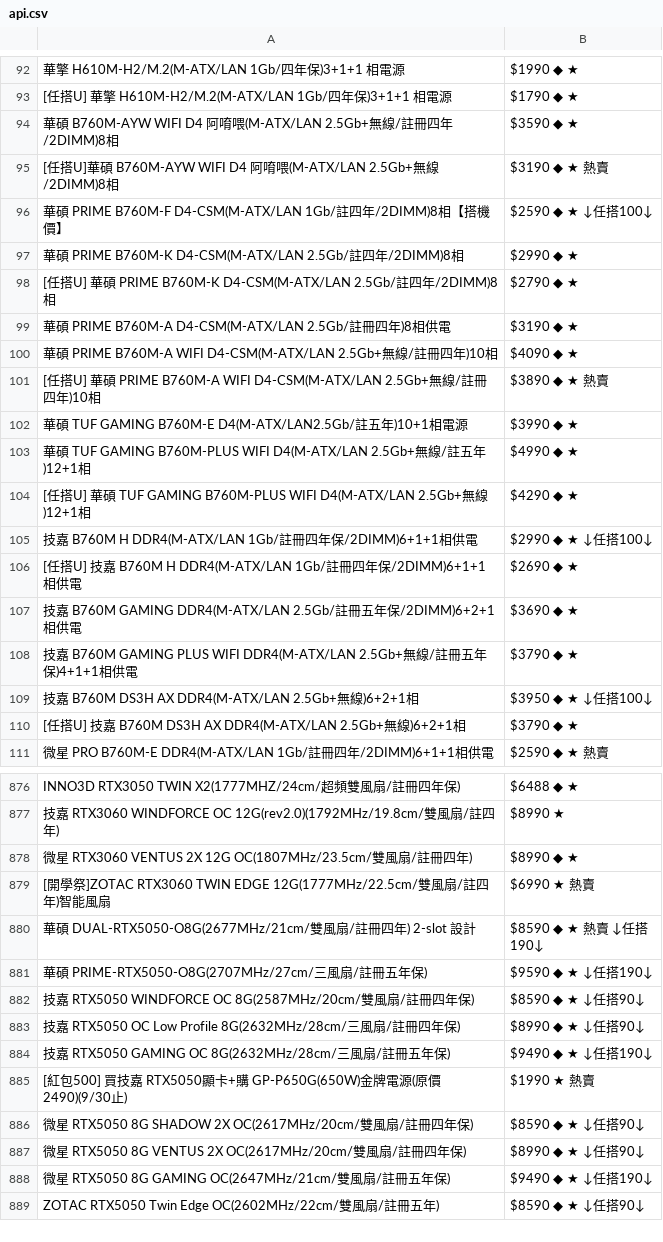
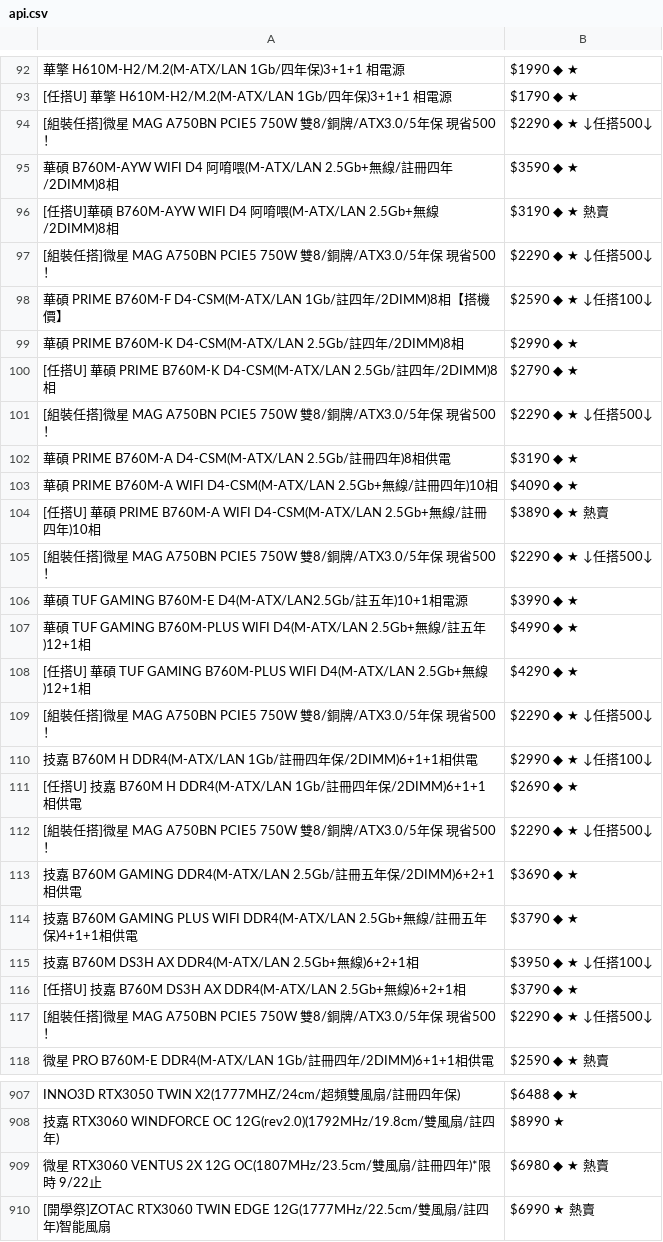
Before and after one commit to suouwang/ops_mid, a CSV file: api.csv, drawn as a sheet; only a part is shown, gaps mark what is left out; the shorter side is filled out with more unchanged rows; removed rows and columns are numbered as before the commit, all else as after; the diff covers the shown part only; the diff names each change by its address in the sheet, - before the commit and + after, or states it on an @@ line.

```diff
--- a/api.csv
+++ b/api.csv
+row 94: [組裝任搭]微星 MAG A750BN PCIE5 750W 雙8/銅牌/ATX3.0/5年保 現省500！ | $2290 ◆ ★ ↓任搭500↓
+row 97: [組裝任搭]微星 MAG A750BN PCIE5 750W 雙8/銅牌/ATX3.0/5年保 現省500！ | $2290 ◆ ★ ↓任搭500↓
+row 101: [組裝任搭]微星 MAG A750BN PCIE5 750W 雙8/銅牌/ATX3.0/5年保 現省500！ | $2290 ◆ ★ ↓任搭500↓
+row 105: [組裝任搭]微星 MAG A750BN PCIE5 750W 雙8/銅牌/ATX3.0/5年保 現省500！ | $2290 ◆ ★ ↓任搭500↓
+row 109: [組裝任搭]微星 MAG A750BN PCIE5 750W 雙8/銅牌/ATX3.0/5年保 現省500！ | $2290 ◆ ★ ↓任搭500↓
+row 112: [組裝任搭]微星 MAG A750BN PCIE5 750W 雙8/銅牌/ATX3.0/5年保 現省500！ | $2290 ◆ ★ ↓任搭500↓
+row 117: [組裝任搭]微星 MAG A750BN PCIE5 750W 雙8/銅牌/ATX3.0/5年保 現省500！ | $2290 ◆ ★ ↓任搭500↓
-row 878: 微星 RTX3060 VENTUS 2X 12G OC(1807MHz/23.5cm/雙風扇/註冊四年) | $8990 ◆ ★
+row 909: 微星 RTX3060 VENTUS 2X 12G OC(1807MHz/23.5cm/雙風扇/註冊四年)*限時 9/22止 | $6980 ◆ ★ 熱賣
```
Also changed, not shown: 37 added rows, 4 removed rows and 4 edited cells elsewhere in this file, 1 other file.
